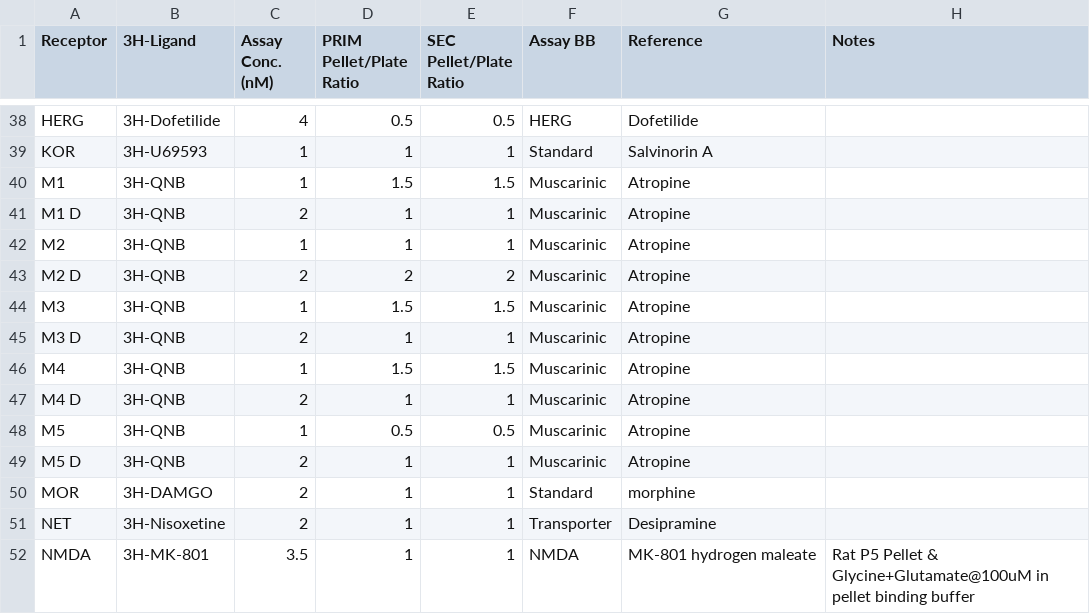
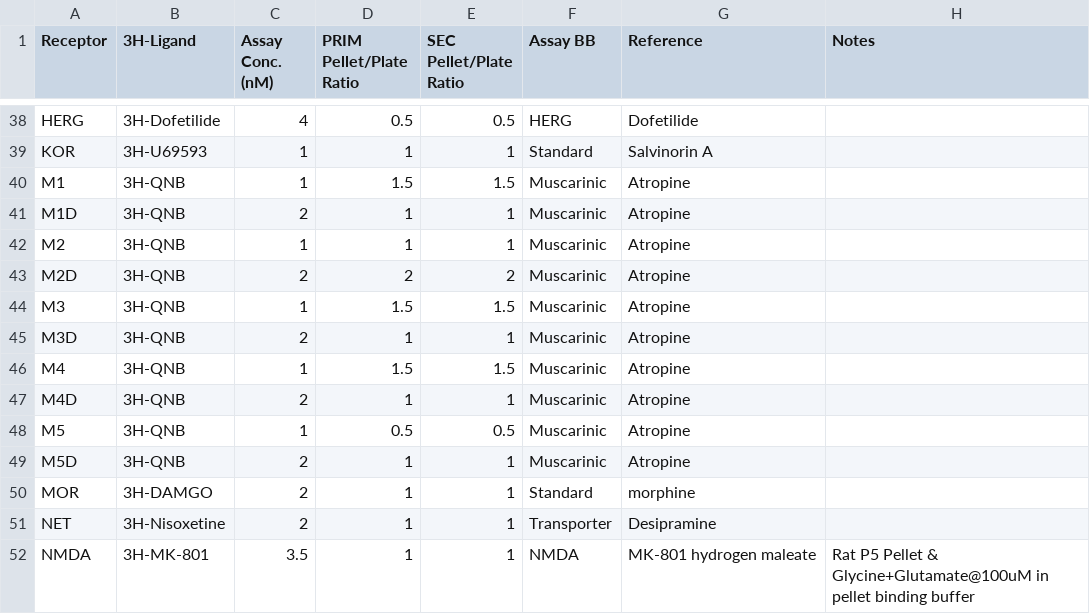
Before and after one commit to Talia-Albert1/PDSP, a CSV file: Python_Scripts/Daily_Radioactivity/data_files/Assay_Database.csv, drawn as a sheet; only a part is shown, gaps mark what is left out.

Commit message:
Update MXD names

```diff
--- a/Python_Scripts/Daily_Radioactivity/data_files/Assay_Database.csv
+++ b/Python_Scripts/Daily_Radioactivity/data_files/Assay_Database.csv
@@ -40,11 +40,11 @@ KOR,3H-U69593,1,1,1,Standard,Salvinorin A,
 M1,3H-QNB,1,1.5,1.5,Muscarinic,Atropine,
-M1 D,3H-QNB,2,1,1,Muscarinic,Atropine,
+M1D,3H-QNB,2,1,1,Muscarinic,Atropine,
 M2,3H-QNB,1,1,1,Muscarinic,Atropine,
-M2 D,3H-QNB,2,2,2,Muscarinic,Atropine,
+M2D,3H-QNB,2,2,2,Muscarinic,Atropine,
 M3,3H-QNB,1,1.5,1.5,Muscarinic,Atropine,
-M3 D,3H-QNB,2,1,1,Muscarinic,Atropine,
+M3D,3H-QNB,2,1,1,Muscarinic,Atropine,
 M4,3H-QNB,1,1.5,1.5,Muscarinic,Atropine,
-M4 D,3H-QNB,2,1,1,Muscarinic,Atropine,
+M4D,3H-QNB,2,1,1,Muscarinic,Atropine,
 M5,3H-QNB,1,0.5,0.5,Muscarinic,Atropine,
-M5 D,3H-QNB,2,1,1,Muscarinic,Atropine,
+M5D,3H-QNB,2,1,1,Muscarinic,Atropine,
 MOR,3H-DAMGO,2,1,1,Standard,morphine,
```
